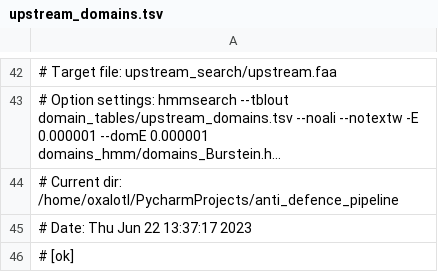
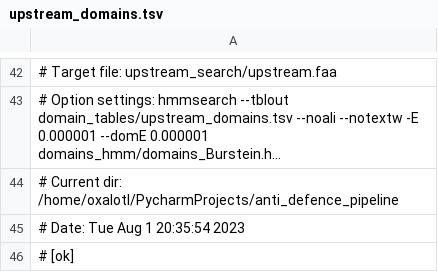
Before and after one commit to ombystoma-young/immune-evasion-hot-spots, a TSV file: domain_tables/upstream_domains.tsv, drawn as a sheet; only a part is shown, gaps mark what is left out; long unchanged cells end in …; the diff names each change by its address in the sheet, - before the commit and + after, or states it on an @@ line.

```diff
--- a/domain_tables/upstream_domains.tsv
+++ b/domain_tables/upstream_domains.tsv
-A45: # Date: Thu Jun 22 13:37:17 2023
+A45: # Date: Tue Aug 1 20:35:54 2023
```
Also changed, not shown: results/upstream_proteins_clu_long.tsv, results/upstream_proteins_clu_wide.tsv, 10 other files.
